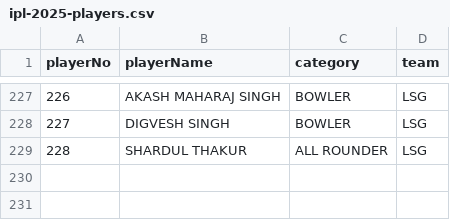
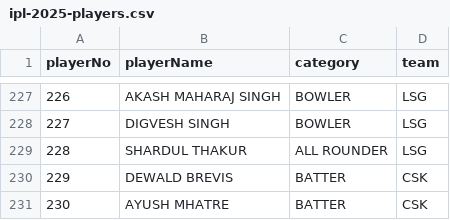
Before and after one commit to kiran-sg/ipl-prediction, a CSV file: src/main/resources/ipl-2025-players.csv, drawn as a sheet; only a part is shown, gaps mark what is left out; the diff names each change by its address in the sheet, - before the commit and + after, or states it on an @@ line.

Commit message:
added new players

```diff
--- a/src/main/resources/ipl-2025-players.csv
+++ b/src/main/resources/ipl-2025-players.csv
+row 230: 229 | DEWALD BREVIS | BATTER | CSK
+row 231: 230 | AYUSH MHATRE | BATTER | CSK
```
